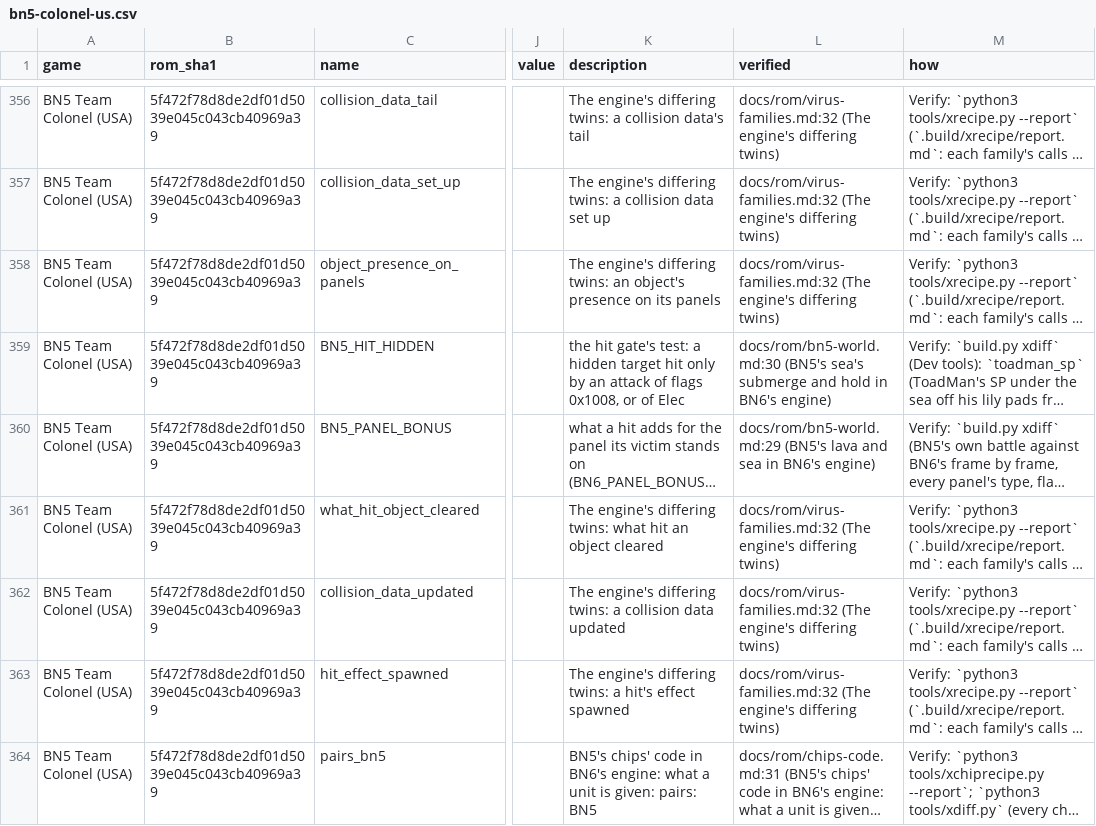
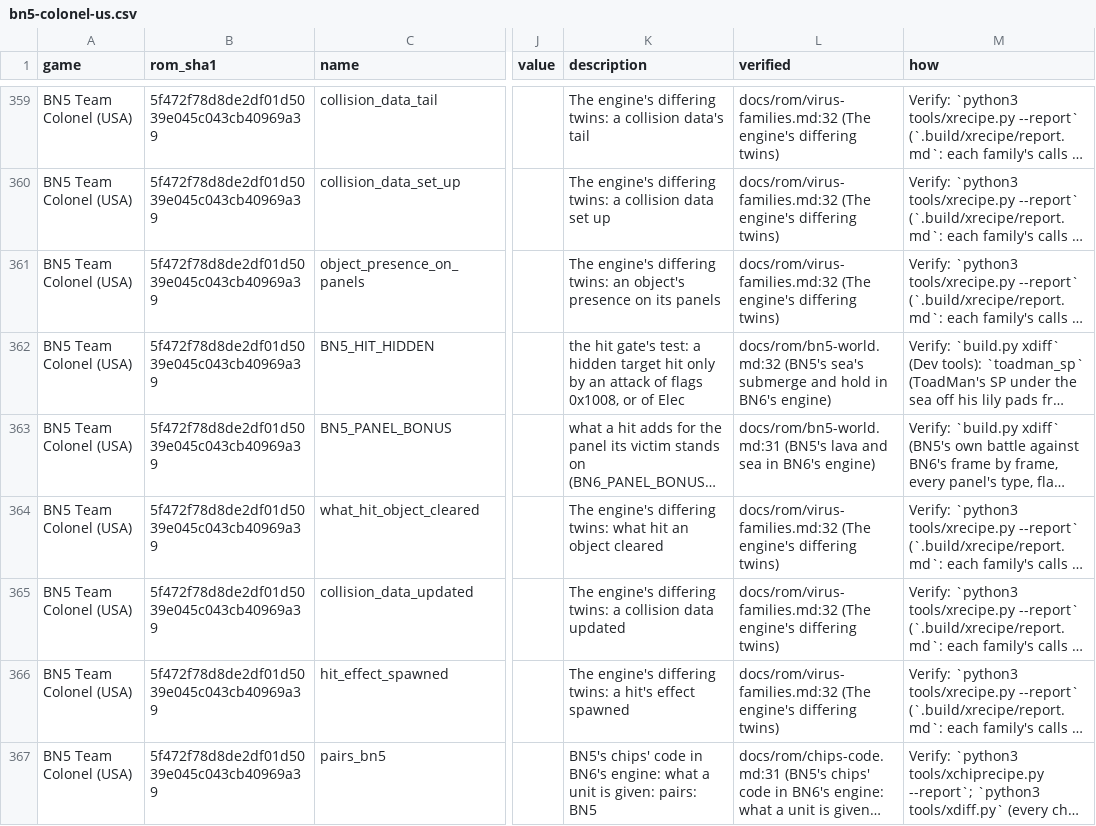
Before and after one commit to saschb2b/Mega-Man-Battle-Network-Cyberworld-Endless, a CSV file: docs/symbols/bn5-colonel-us.csv, drawn as a sheet; only a part is shown, gaps mark what is left out; long unchanged cells end in …; addresses are those after the commit; the diff covers the shown part only; the diff names each change by its address in the sheet, - before the commit and + after, or states it on an @@ line.

```diff
--- a/docs/symbols/bn5-colonel-us.csv
+++ b/docs/symbols/bn5-colonel-us.csv
-L362 (verified): docs/rom/bn5-world.md:30 (BN5's sea's…
+L362 (verified): docs/rom/bn5-world.md:32 (BN5's sea's…
-L363 (verified): docs/rom/bn5-world.md:29 (BN5's lava…
+L363 (verified): docs/rom/bn5-world.md:31 (BN5's lava…
```
Also changed, not shown: 6 added rows and 95 edited cells elsewhere in this file, docs/symbols/bn4-red-sun-us.csv, 31 other files.
